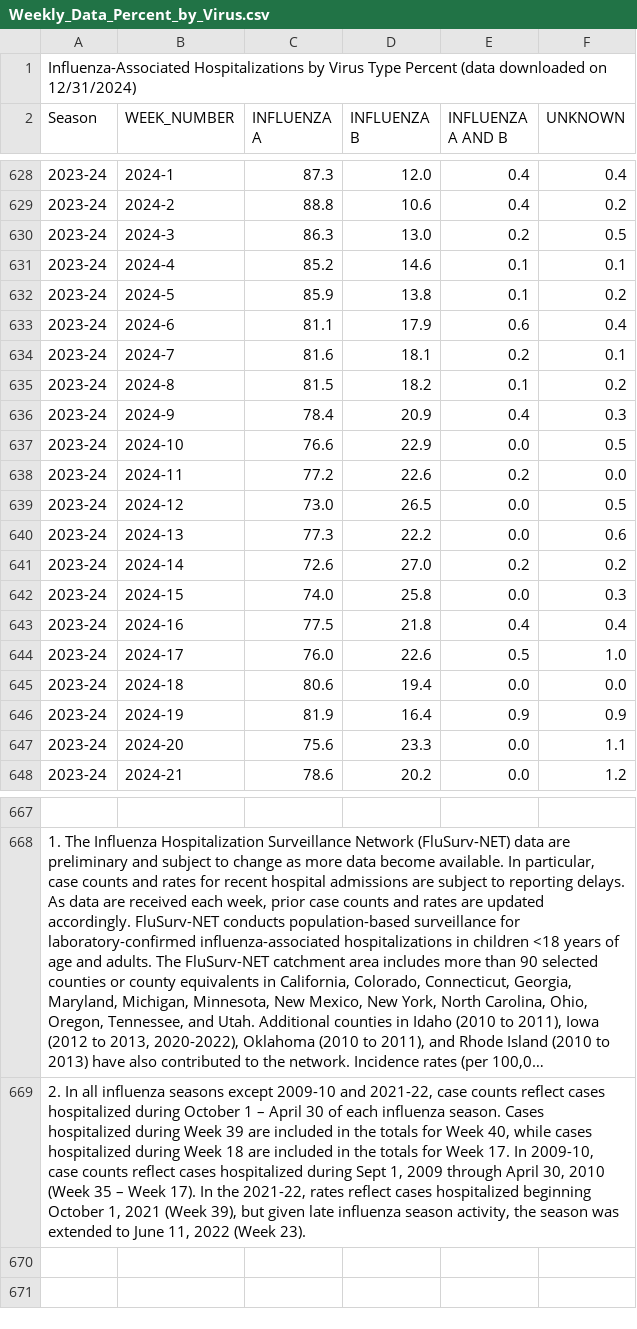
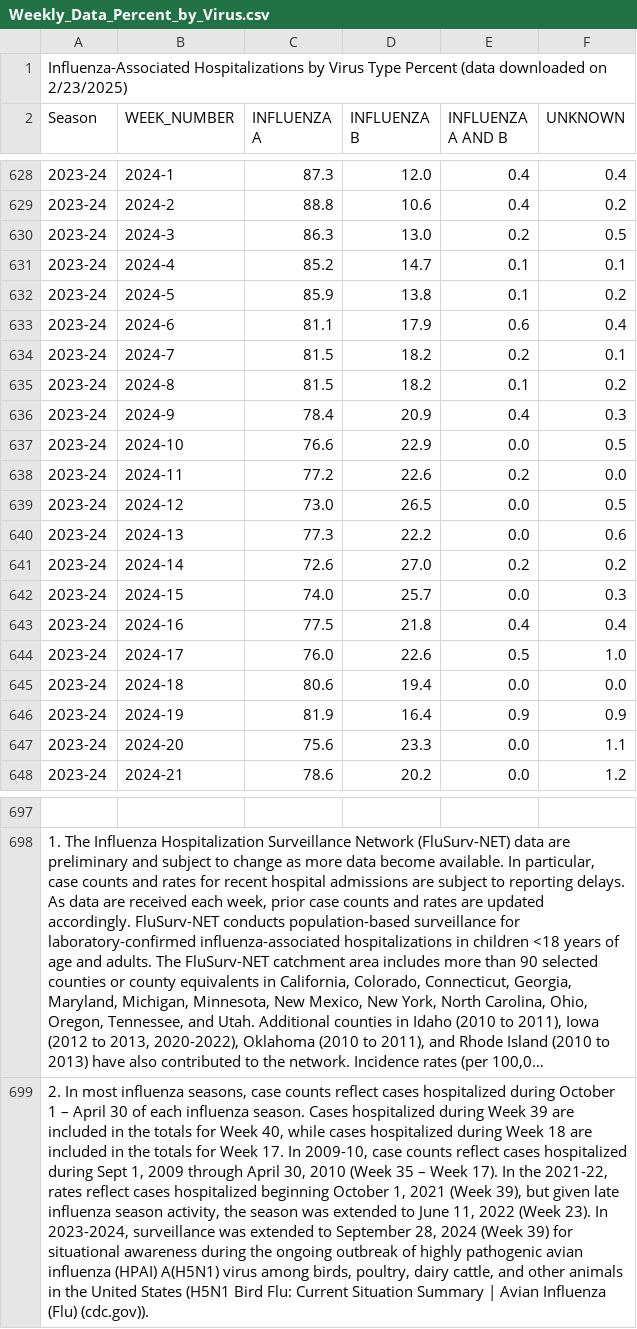
Before and after one commit to ctjohnson2/flu, a CSV file: data/FluViewPhase5DataNew/Weekly_Data_Percent_by_Virus.csv, drawn as a sheet; only a part is shown, gaps mark what is left out; long unchanged cells end in …; addresses are those after the commit; the diff covers the shown part only; the diff names each change by its address in the sheet, - before the commit and + after, or states it on an @@ line.

```diff
--- a/data/FluViewPhase5DataNew/Weekly_Data_Percent_by_Virus.csv
+++ b/data/FluViewPhase5DataNew/Weekly_Data_Percent_by_Virus.csv
-A1 (Season): …downloaded on 12/31/2024)
+A1 (Season): …downloaded on 2/23/2025)
-D631 (INFLUENZA B): 14.6
+D631 (INFLUENZA B): 14.7
-C634 (INFLUENZA A): 81.6
+C634 (INFLUENZA A): 81.5
-D634 (INFLUENZA B): 18.1
+D634 (INFLUENZA B): 18.2
-D642 (INFLUENZA B): 25.8
+D642 (INFLUENZA B): 25.7
-A699 (Season): 2. In all influenza seasons except 2009-10 and 2021-22, case counts reflect cases hospitalized during October 1 – April 30 of each influenza season. Cases hospitalized during Week 39 are included in the totals for Week 40, while cases hospitalized during Week 18 are included in the totals for Week 17. In 2009-10, case counts reflect cases hospitalized during Sept 1, 2009 through April 30, 2010 (Week 35 – Week 17). In the 2021-22, rates reflect cases hospitalized beginning October 1, 2021 (Week 39), but given late influenza season activity, the season was extended to June 11, 2022 (Week 23).
+A699 (Season): 2. In most influenza seasons, case counts reflect cases hospitalized during October 1 – April 30 of each influenza season. Cases hospitalized during Week 39 are included in the totals for Week 40, while cases hospitalized during Week 18 are included in the totals for Week 17. In 2009-10, case counts reflect cases hospitalized during Sept 1, 2009 through April 30, 2010 (Week 35 – Week 17). In the 2021-22, rates reflect cases hospitalized beginning October 1, 2021 (Week 39), but given late influenza season activity, the season was extended to June 11, 2022 (Week 23). In 2023-2024, surveillance was extended to September 28, 2024 (Week 39) for situational awareness during the ongoing outbreak of highly pathogenic avian influenza (HPAI) A(H5N1) virus among birds, poultry, dairy cattle, and other animals in the United States (H5N1 Bird Flu: Current Situation Summary | Avian Influenza (Flu) (cdc.gov)).
```
Also changed, not shown: 30 added rows and 3 edited cells elsewhere in this file, data/FluViewPhase5DataNew/Weekly_Data_Counts_by_Virus.csv, 4 other files.
